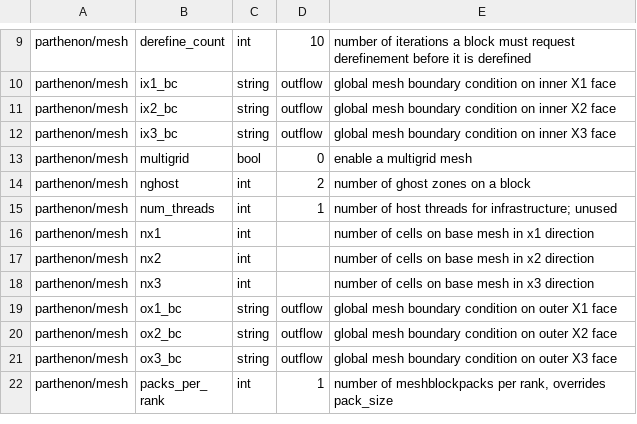
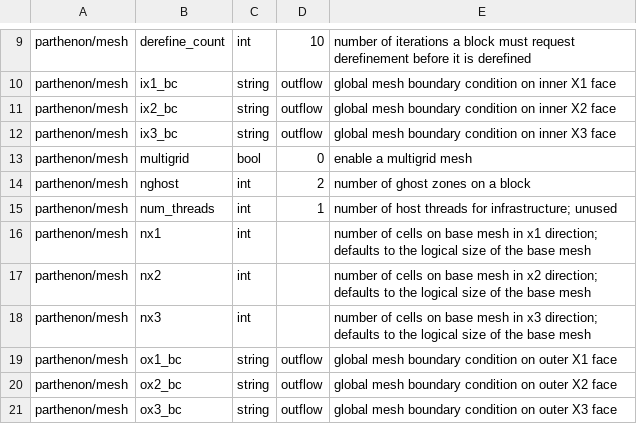
Before and after one commit to parthenon-hpc-lab/parthenon, a CSV file: doc/sphinx/src/generated/diffusion-parth-table.csv, drawn as a sheet; only a part is shown, gaps mark what is left out; the shorter side is filled out with more unchanged rows; the diff names each change by its address in the sheet, - before the commit and + after, or states it on an @@ line.

```diff
--- a/doc/sphinx/src/generated/diffusion-parth-table.csv
+++ b/doc/sphinx/src/generated/diffusion-parth-table.csv
-E16: …in x1 direction
+E16: …in x1 direction; defaults to the logical size of the base mesh
-E17: …in x2 direction
+E17: …in x2 direction; defaults to the logical size of the base mesh
-E18: …in x3 direction
+E18: …in x3 direction; defaults to the logical size of the base mesh
```
Also changed, not shown: 4 other files.
